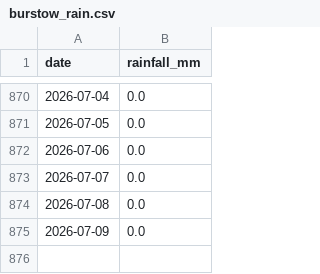
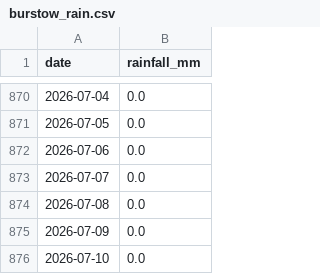
Before and after one commit to Walton-Viking-Scouts/thameswatch-model, a CSV file: data/burstow_rain.csv, drawn as a sheet; only a part is shown, gaps mark what is left out.

```diff
--- a/data/burstow_rain.csv
+++ b/data/burstow_rain.csv
@@ -875 +875,2 @@ date,rainfall_mm
 2026-07-09,0.0
+2026-07-10,0.0
```
Also changed, not shown: data/cranleigh_rain.csv, data/hogsmill_rain.csv, 4 other files.
